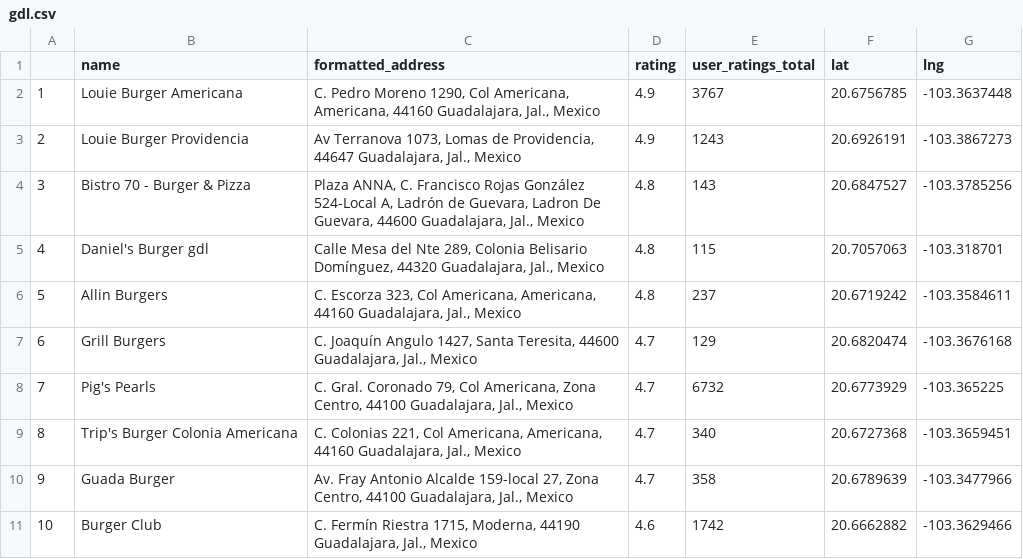
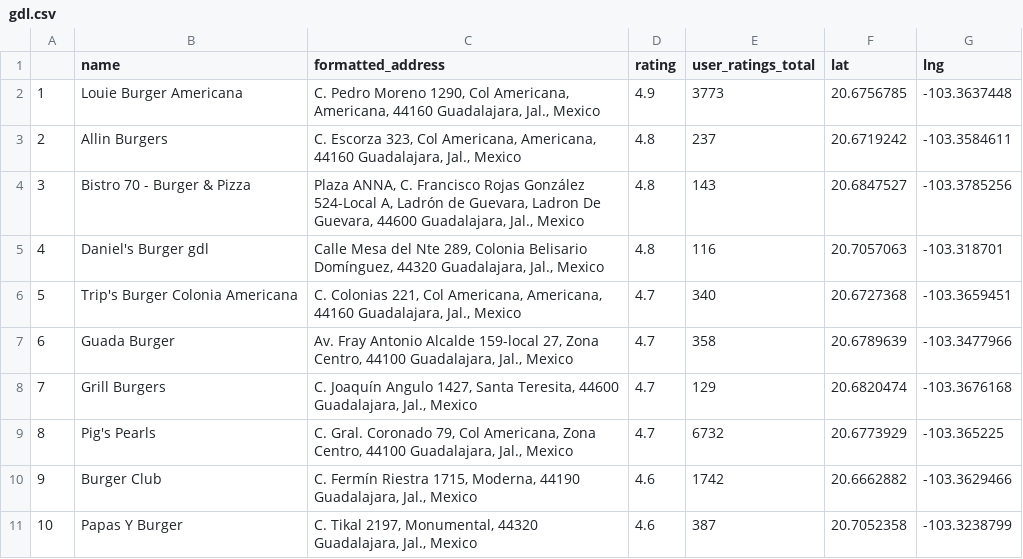
Before and after one commit to Kalincillo/burguer_places, a CSV file: gdl.csv, drawn as a sheet; removed rows and columns are numbered as before the commit, all else as after; the diff names each change by its address in the sheet, - before the commit and + after, or states it on an @@ line.

Commit message:
Bind csv files together and sort by rating in a new file

```diff
--- a/gdl.csv
+++ b/gdl.csv
-E2 (user_ratings_total): 3767
+E2 (user_ratings_total): 3773
-row 3: 2 | Louie Burger Providencia | Av Terranova 1073, Lomas de Providencia, 44647 Guadalajara, Jal., Mexico | 4.9 | 1243 | 20.6926191 | -103.3867273
@@ row 6 moved to row 3: 2 @@
-E5 (user_ratings_total): 115
+E5 (user_ratings_total): 116
@@ row 9 moved to row 6: 5 @@
@@ row 10 moved to row 7: 6 @@
@@ column A renumbered between rows 8 and 10 @@
+row 11: 10 | Papas Y Burger | C. Tikal 2197, Monumental, 44320 Guadalajara, Jal., Mexico | 4.6 | 387 | 20.7052358 | -103.3238799
```
Also changed, not shown: zap.csv, 3 other files.
